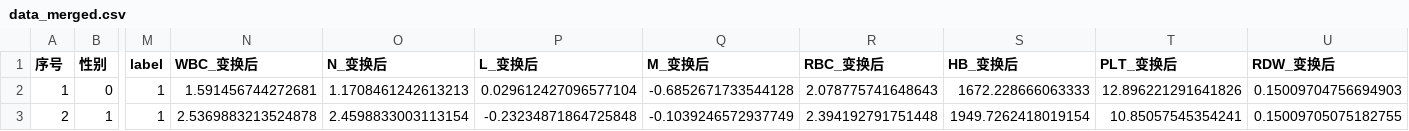
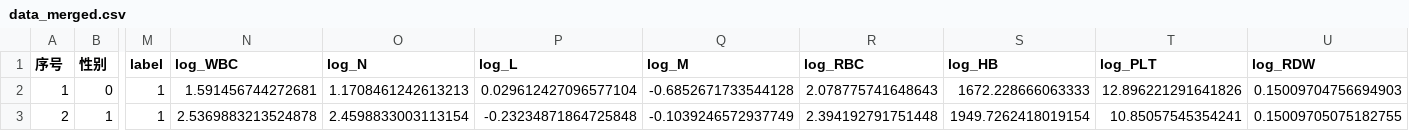
Before and after one commit to morozov130300/2026ModelingTraining, a CSV file: 数据预处理结果/data_merged.csv, drawn as a sheet; only a part is shown, gaps mark what is left out; the diff names each change by its address in the sheet, - before the commit and + after, or states it on an @@ line.

```diff
--- a/数据预处理结果/data_merged.csv
+++ b/数据预处理结果/data_merged.csv
-N1: WBC_变换后
+N1: log_WBC
-O1: N_变换后
+O1: log_N
-P1: L_变换后
+P1: log_L
-Q1: M_变换后
+Q1: log_M
-R1: RBC_变换后
+R1: log_RBC
-S1: HB_变换后
+S1: log_HB
-T1: PLT_变换后
+T1: log_PLT
-U1: RDW_变换后
+U1: log_RDW
```
Also changed, not shown: 数据预处理结果/变量体检表.csv, 数据预处理结果/可疑值清单.csv, 19 other files.
